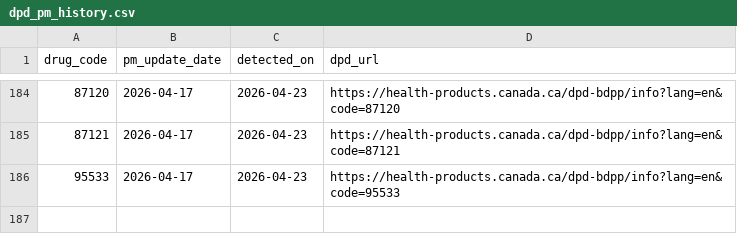
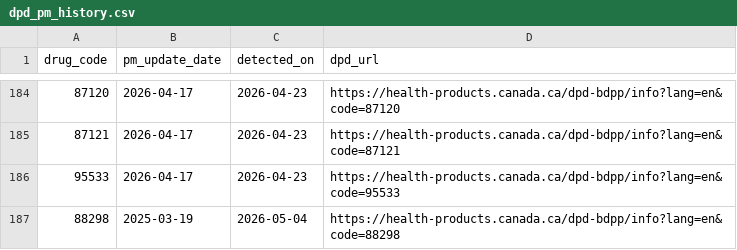
Before and after one commit to FrederickProvost/Health-Canada-Product-Monograph-Monitoring, a CSV file: Data/dpd_pm_history.csv, drawn as a sheet; only a part is shown, gaps mark what is left out.

```diff
--- a/Data/dpd_pm_history.csv
+++ b/Data/dpd_pm_history.csv
@@ -186 +186,2 @@ drug_code,pm_update_date,detected_on,dpd_url
 95533,2026-04-17,2026-04-23,https://health-products.canada.ca/dpd-bdpp/info?lang=en&code=95533
+88298,2025-03-19,2026-05-04,https://health-products.canada.ca/dpd-bdpp/info?lang=en&code=88298
```
Also changed, not shown: Data/drug_pm_updates.csv.
